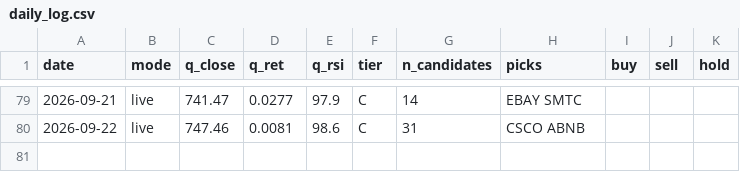
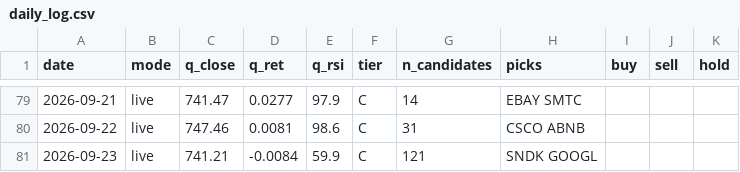
Before and after one commit to exodus611/nasdaq-eod-momentum-scanner, a CSV file: state/daily_log.csv, drawn as a sheet; only a part is shown, gaps mark what is left out; the diff names each change by its address in the sheet, - before the commit and + after, or states it on an @@ line.

```diff
--- a/state/daily_log.csv
+++ b/state/daily_log.csv
+row 81: 2026-09-23 | live | 741.21 | -0.0084 | 59.9 | C | 121 | SNDK GOOGL
```
Also changed, not shown: state/journal.csv, 5 other files.
